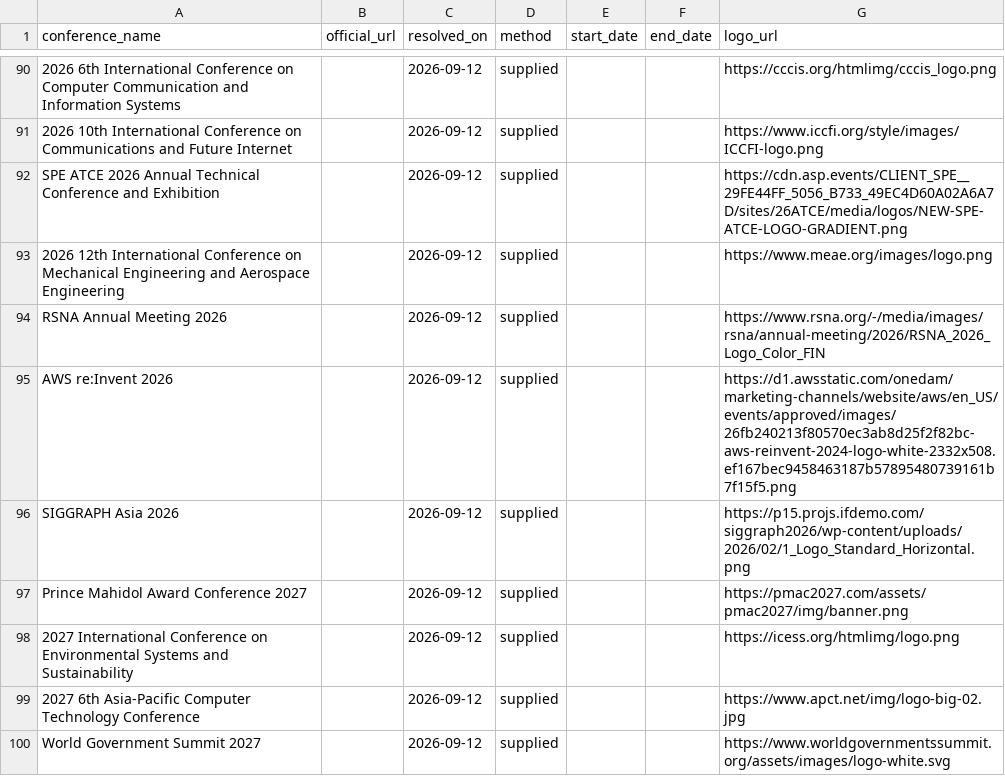
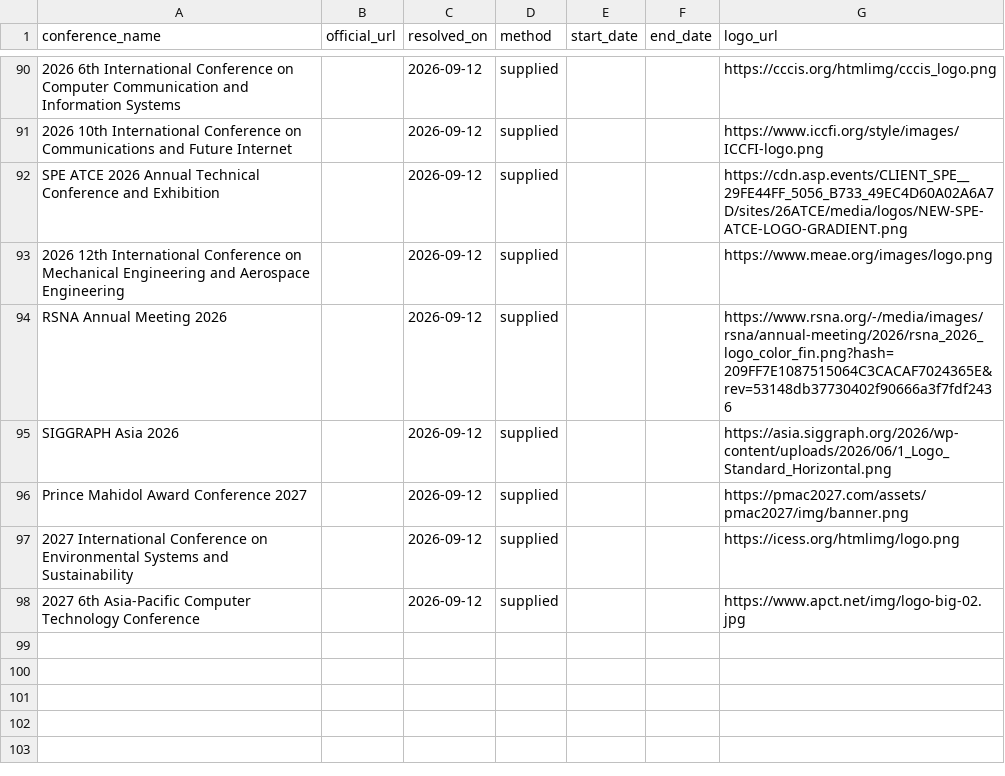
Before and after one commit to Assad-Co/ConferenceGate, a CSV file: data/sources/resolved-official-urls.csv, drawn as a sheet; only a part is shown, gaps mark what is left out.

```diff
--- a/data/sources/resolved-official-urls.csv
+++ b/data/sources/resolved-official-urls.csv
@@ -93,5 +93,4 @@ conference_name,official_url,resolved_on,method,start_date,end_date,logo_url
 "2026 12th International Conference on Mechanical Engineering and Aerospace Engineering",,2026-09-12,supplied,,,https://www.meae.org/images/logo.png
-"RSNA Annual Meeting 2026",,2026-09-12,supplied,,,https://www.rsna.org/-/media/images/rsna/annual-meeting/2026/RSNA_2026_Logo_Color_FIN
-"AWS re:Invent 2026",,2026-09-12,supplied,,,https://d1.awsstatic.com/onedam/marketing-channels/website/aws/en_US/events/approved/images/26fb240213f80570ec3ab8d25f2f82bc-aws-reinvent-2024-logo-white-2332x508.ef167bec9458463187b57895480739161b7f15f5.png
-"SIGGRAPH Asia 2026",,2026-09-12,supplied,,,https://p15.projs.ifdemo.com/siggraph2026/wp-content/uploads/2026/02/1_Logo_Standard_Horizontal.png
+"RSNA Annual Meeting 2026",,2026-09-12,supplied,,,https://www.rsna.org/-/media/images/rsna/annual-meeting/2026/rsna_2026_logo_color_fin.png?hash=209FF7E1087515064C3CACAF7024365E&rev=53148db37730402f90666a3f7fdf2436
+"SIGGRAPH Asia 2026",,2026-09-12,supplied,,,https://asia.siggraph.org/2026/wp-content/uploads/2026/06/1_Logo_Standard_Horizontal.png
 "Prince Mahidol Award Conference 2027",,2026-09-12,supplied,,,https://pmac2027.com/assets/pmac2027/img/banner.png
@@ -99,2 +98 @@ conference_name,official_url,resolved_on,method,start_date,end_date,logo_url
 "2027 6th Asia-Pacific Computer Technology Conference",,2026-09-12,supplied,,,https://www.apct.net/img/logo-big-02.jpg
-"World Government Summit 2027",,2026-09-12,supplied,,,https://www.worldgovernmentssummit.org/assets/images/logo-white.svg
```
Also changed, not shown: 3 other files.
